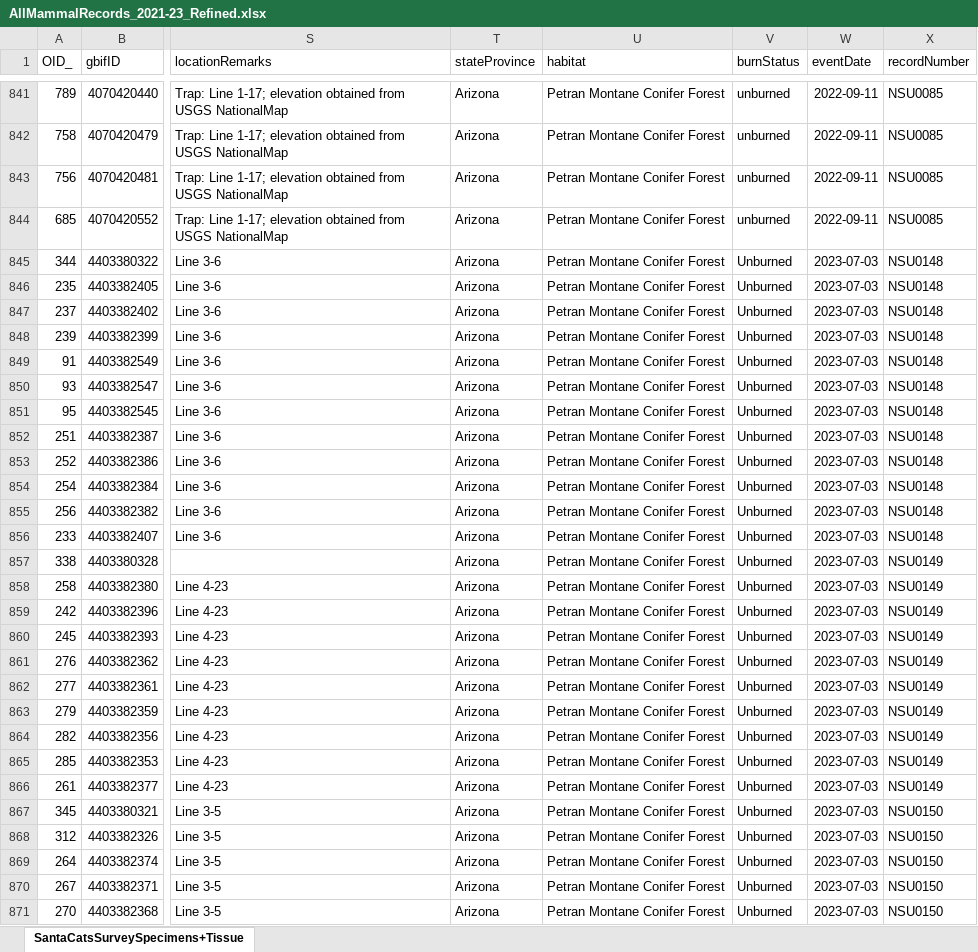
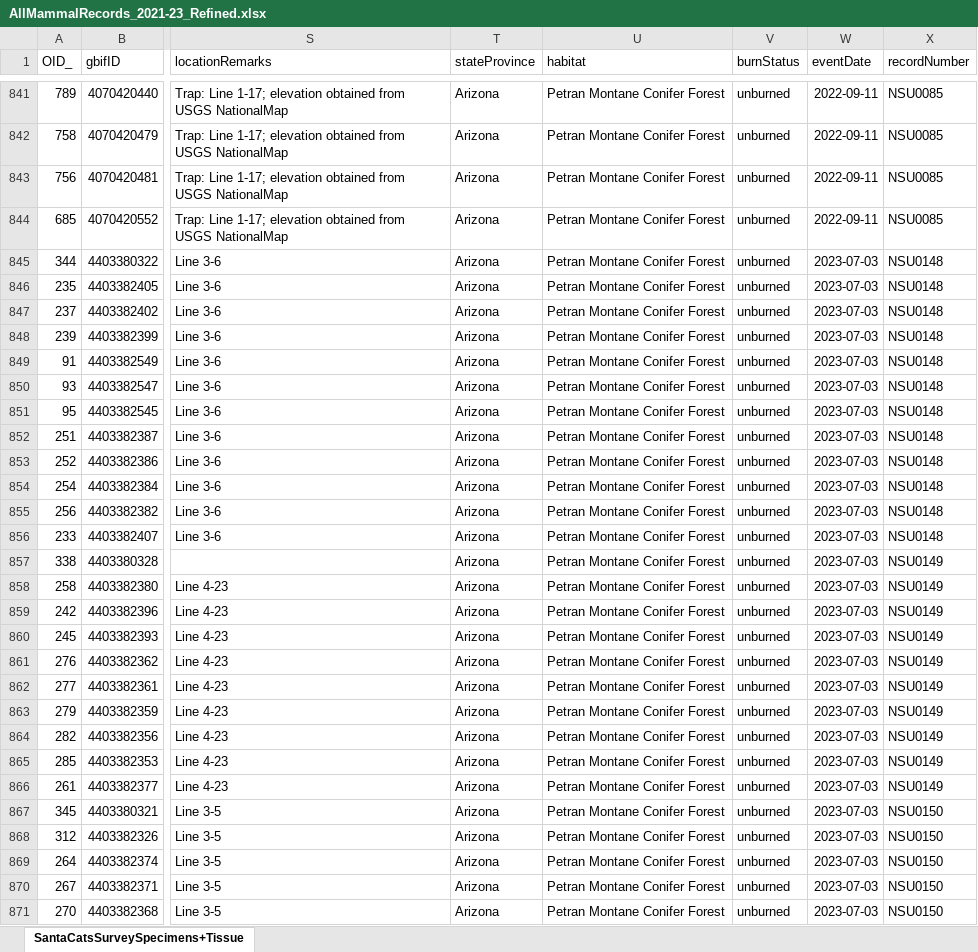
Before and after one commit to rowseydm/sc_mamm_survey, an Excel workbook: AllMammalRecords_2021-23_Refined.xlsx, sheet SantaCatsSurveySpecimens+Tissue, drawn as a sheet; only a part is shown, gaps mark what is left out; values as stored, in another font and other column widths than the file's, no borders; the diff covers the shown part only; the diff names each change by its address in the sheet, - before the commit and + after, or states it on an @@ line.

Commit message:
Corrected records in field 'burnStatus' from Unburned to unburned (removed capital)

```diff
--- a/AllMammalRecords_2021-23_Refined.xlsx (sheet SantaCatsSurveySpecimens+Tissue)
+++ b/AllMammalRecords_2021-23_Refined.xlsx (sheet SantaCatsSurveySpecimens+Tissue)
-V845:V871 (burnStatus): Unburned
+V845:V871 (burnStatus): unburned
```
Also changed, not shown: 1069 edited cells elsewhere in this sheet.
